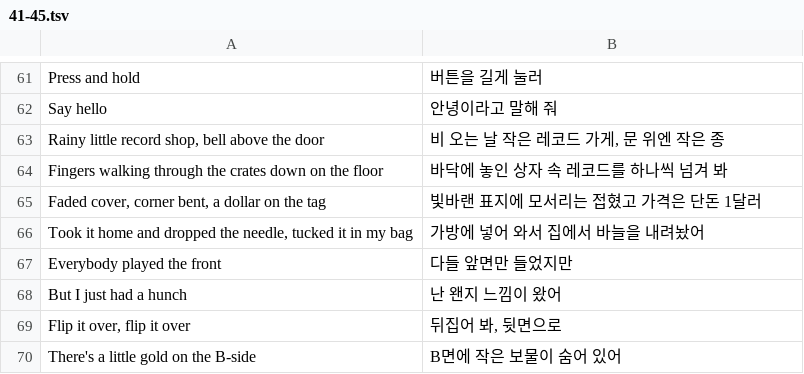
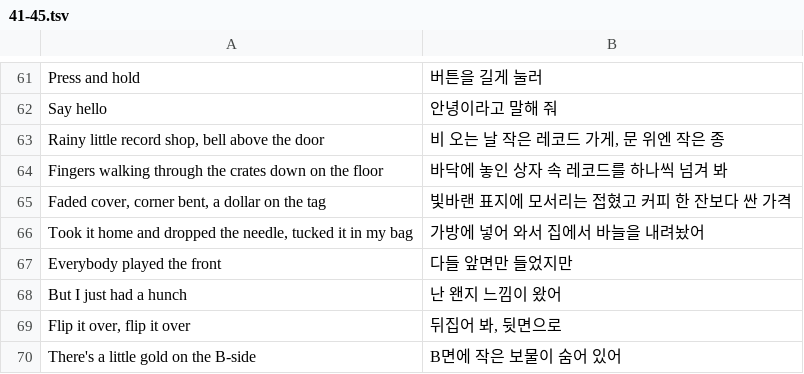
Before and after one commit to lkhh0408/lgh9766, a TSV file: playlists/vol03/translation/41-45.tsv, drawn as a sheet; only a part is shown, gaps mark what is left out.

```diff
--- a/playlists/vol03/translation/41-45.tsv
+++ b/playlists/vol03/translation/41-45.tsv
@@ -64,3 +64,3 @@ Rainy little record shop, bell above the door	비 오는 날 작은 레코드
 Fingers walking through the crates down on the floor	바닥에 놓인 상자 속 레코드를 하나씩 넘겨 봐
-Faded cover, corner bent, a dollar on the tag	빛바랜 표지에 모서리는 접혔고 가격은 단돈 1달러
+Faded cover, corner bent, a dollar on the tag	빛바랜 표지에 모서리는 접혔고 커피 한 잔보다 싼 가격
 Took it home and dropped the needle, tucked it in my bag	가방에 넣어 와서 집에서 바늘을 내려놨어
```
Also changed, not shown: 1 other file.
